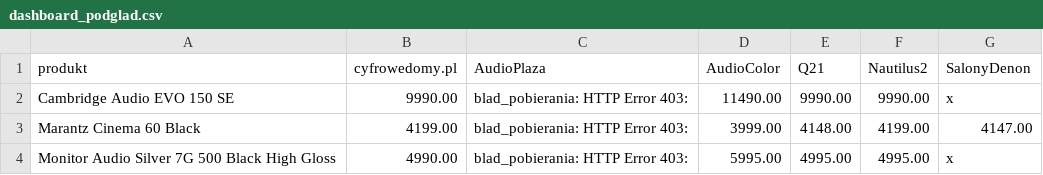
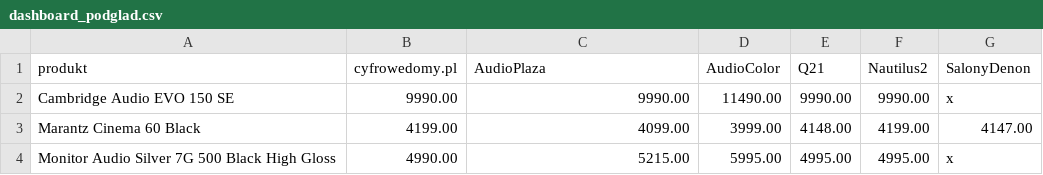
Before and after one commit to Pawel-007/monitoring-cen, a CSV file: dashboard_podglad.csv, drawn as a sheet.

```diff
--- a/dashboard_podglad.csv
+++ b/dashboard_podglad.csv
@@ -1,4 +1,4 @@
 produkt,cyfrowedomy.pl,AudioPlaza,AudioColor,Q21,Nautilus2,SalonyDenon
-Cambridge Audio EVO 150 SE,9990.00,blad_pobierania: HTTP Error 403: ,11490.00,9990.00,9990.00,x
-Marantz Cinema 60 Black,4199.00,blad_pobierania: HTTP Error 403: ,3999.00,4148.00,4199.00,4147.00
-Monitor Audio Silver 7G 500 Black High Gloss,4990.00,blad_pobierania: HTTP Error 403: ,5995.00,4995.00,4995.00,x
+Cambridge Audio EVO 150 SE,9990.00,9990.00,11490.00,9990.00,9990.00,x
+Marantz Cinema 60 Black,4199.00,4099.00,3999.00,4148.00,4199.00,4147.00
+Monitor Audio Silver 7G 500 Black High Gloss,4990.00,5215.00,5995.00,4995.00,4995.00,x
```
Also changed, not shown: 2 other files.
